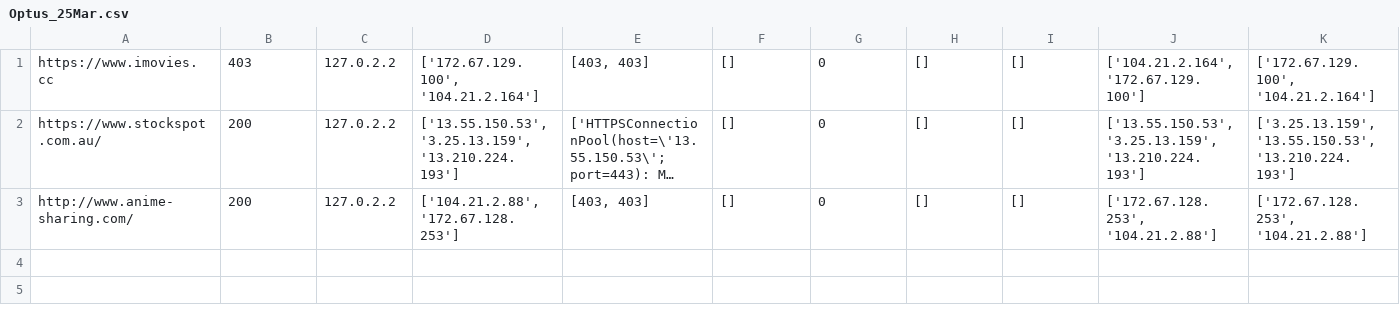
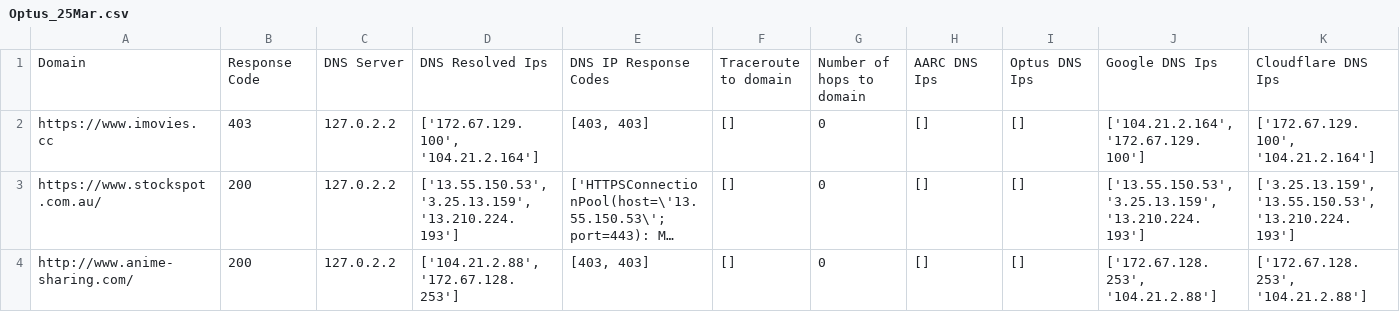
Before and after one commit to MadaHaz/projectcleanpipes, a CSV file: results/Optus_25Mar.csv, drawn as a sheet; only a part is shown; long unchanged cells end in …; rows hold the shown columns only; the diff names each change by its address in the sheet, - before the commit and + after, or states it on an @@ line.

Commit message:
Fixed missing Row 1 Column Headers for the Optus_25Mar.csv test file.
- Row 1 of AARC_12Apr.csv was copied over and it works.

Need to find a permenant fix.

```diff
--- a/results/Optus_25Mar.csv
+++ b/results/Optus_25Mar.csv
+row 1: Domain | Response Code | DNS Server | DNS Resolved Ips | DNS IP Response Codes | Traceroute to domain | Number of hops to domain | AARC DNS Ips | Optus DNS Ips | Google DNS Ips | Cloudflare DNS Ips
```
